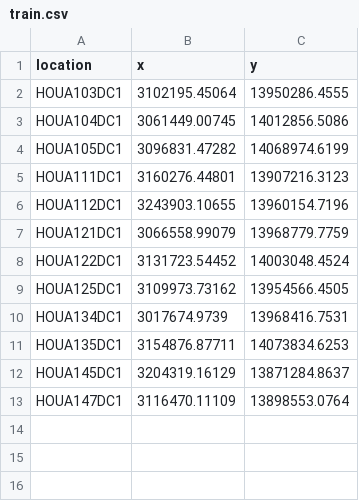
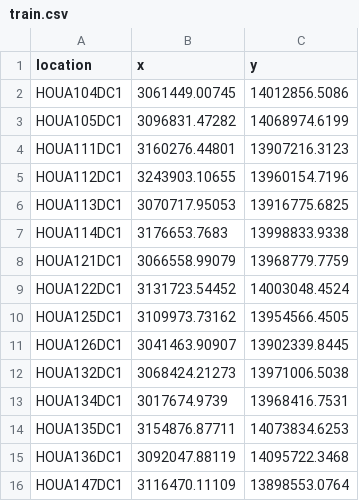
Before and after one commit to prateekrs/ChargingStationsDemandAnalysis, a CSV file: data/charging_stations/Harris/train.csv, drawn as a sheet.

```diff
--- a/data/charging_stations/Harris/train.csv
+++ b/data/charging_stations/Harris/train.csv
@@ -1,3 +1,2 @@
 location,x,y
-HOUA103DC1,3102195.45064,13950286.4555
 HOUA104DC1,3061449.00745,14012856.5086
@@ -6,2 +5,4 @@ HOUA111DC1,3160276.44801,13907216.3123
 HOUA112DC1,3243903.10655,13960154.7196
+HOUA113DC1,3070717.95053,13916775.6825
+HOUA114DC1,3176653.7683,13998833.9338
 HOUA121DC1,3066558.99079,13968779.7759
@@ -9,5 +10,7 @@ HOUA122DC1,3131723.54452,14003048.4524
 HOUA125DC1,3109973.73162,13954566.4505
+HOUA126DC1,3041463.90907,13902339.8445
+HOUA132DC1,3068424.21273,13971006.5038
 HOUA134DC1,3017674.9739,13968416.7531
 HOUA135DC1,3154876.87711,14073834.6253
-HOUA145DC1,3204319.16129,13871284.8637
+HOUA136DC1,3092047.88119,14095722.3468
 HOUA147DC1,3116470.11109,13898553.0764
```
Also changed, not shown: 4 other files.
